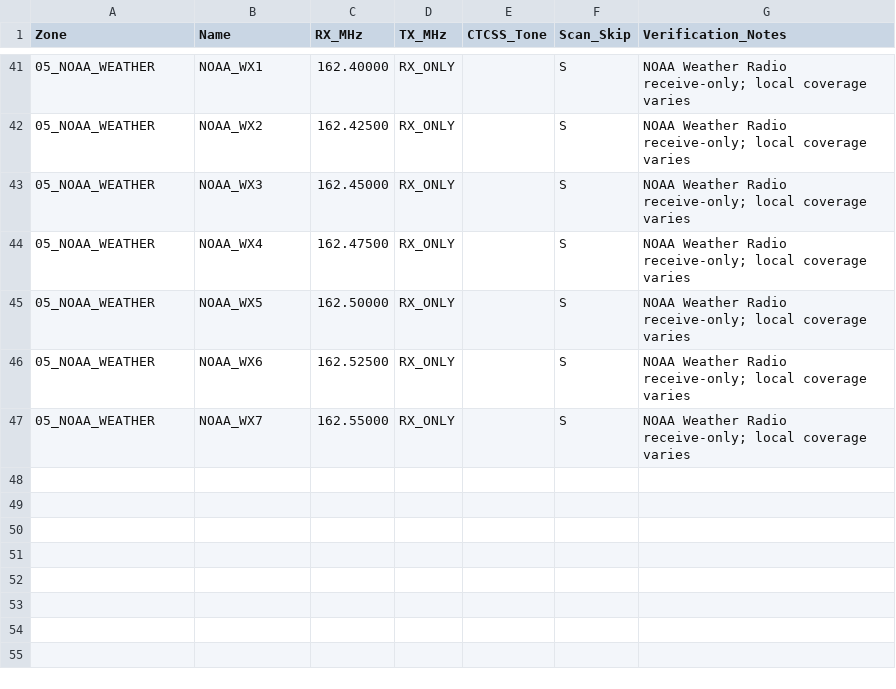
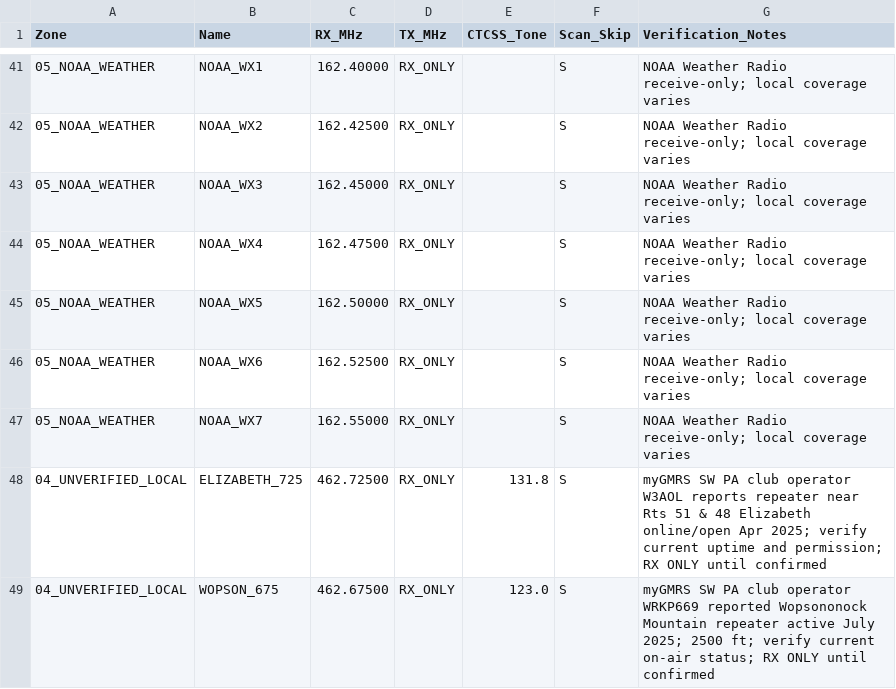
Before and after one commit to Iceburgh746/Iceburgh746, a CSV file: tools/wrcx212-rt950pro-pittsburgh-channels/MASTER_CHANNEL_PLAN.csv, drawn as a sheet; only a part is shown, gaps mark what is left out.

Commit message:
Cross-check myGMRS operator announcements and document verification limits: MASTER_CHANNEL_PLAN.csv

```diff
--- a/tools/wrcx212-rt950pro-pittsburgh-channels/MASTER_CHANNEL_PLAN.csv
+++ b/tools/wrcx212-rt950pro-pittsburgh-channels/MASTER_CHANNEL_PLAN.csv
@@ -47 +47,3 @@ Zone,Name,RX_MHz,TX_MHz,CTCSS_Tone,Scan_Skip,Verification_Notes
 05_NOAA_WEATHER,NOAA_WX7,162.55000,RX_ONLY,,S,NOAA Weather Radio receive-only; local coverage varies
+04_UNVERIFIED_LOCAL,ELIZABETH_725,462.72500,RX_ONLY,131.8,S,myGMRS SW PA club operator W3AOL reports repeater near Rts 51 & 48 Elizabeth online/open Apr 2025; verify current uptime and permission; RX ONLY until confirmed
+04_UNVERIFIED_LOCAL,WOPSON_675,462.67500,RX_ONLY,123.0,S,myGMRS SW PA club operator WRKP669 reported Wopsononock Mountain repeater active July 2025; 2500 ft; verify current on-air status; RX ONLY until confirmed
```
